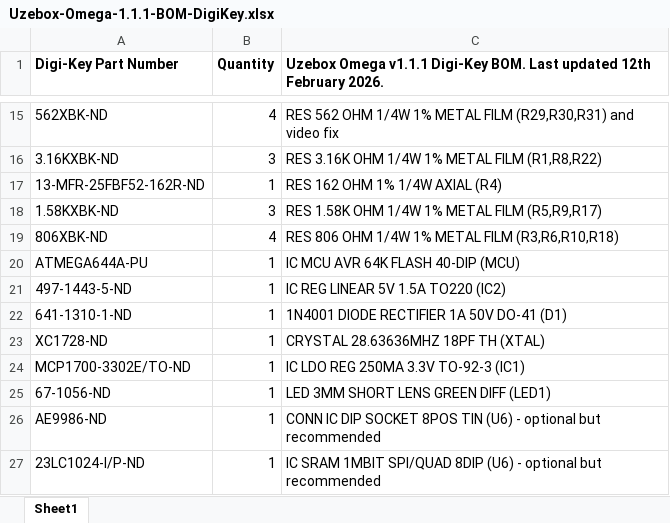
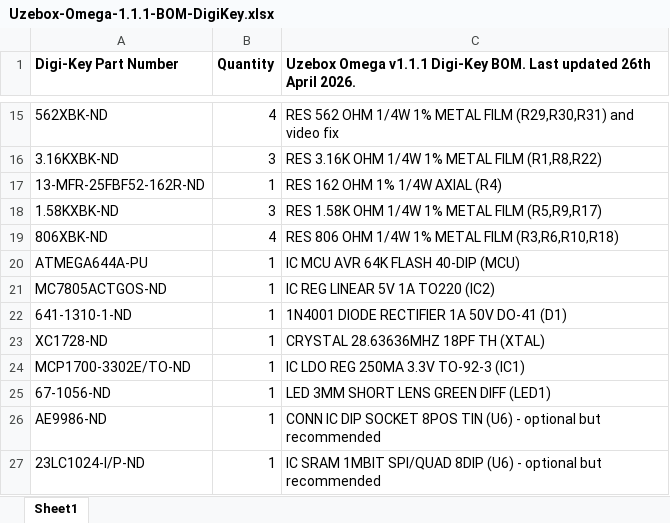
Before and after one commit to danboid/uzebox-omega, an Excel workbook: schematics/Uzebox-Omega/V1.1.1/Uzebox-Omega-1.1.1-BOM-DigiKey.xlsx, sheet Sheet1, drawn as a sheet; only a part is shown, gaps mark what is left out; values as stored, in another font and other column widths than the file's, no borders; the diff names each change by its address in the sheet, - before the commit and + after, or states it on an @@ line.

```diff
--- a/schematics/Uzebox-Omega/V1.1.1/Uzebox-Omega-1.1.1-BOM-DigiKey.xlsx (sheet Sheet1)
+++ b/schematics/Uzebox-Omega/V1.1.1/Uzebox-Omega-1.1.1-BOM-DigiKey.xlsx (sheet Sheet1)
-C1: …Last updated 12th February 2026.
+C1: …Last updated 26th April 2026.
-A21 (Digi-Key Part Number): 497-1443-5-ND
+A21 (Digi-Key Part Number): MC7805ACTGOS-ND
-C21: IC REG LINEAR 5V 1.5A TO220 (IC2)
+C21: IC REG LINEAR 5V 1A TO220 (IC2)
```
Also changed, not shown: 1 other file.
